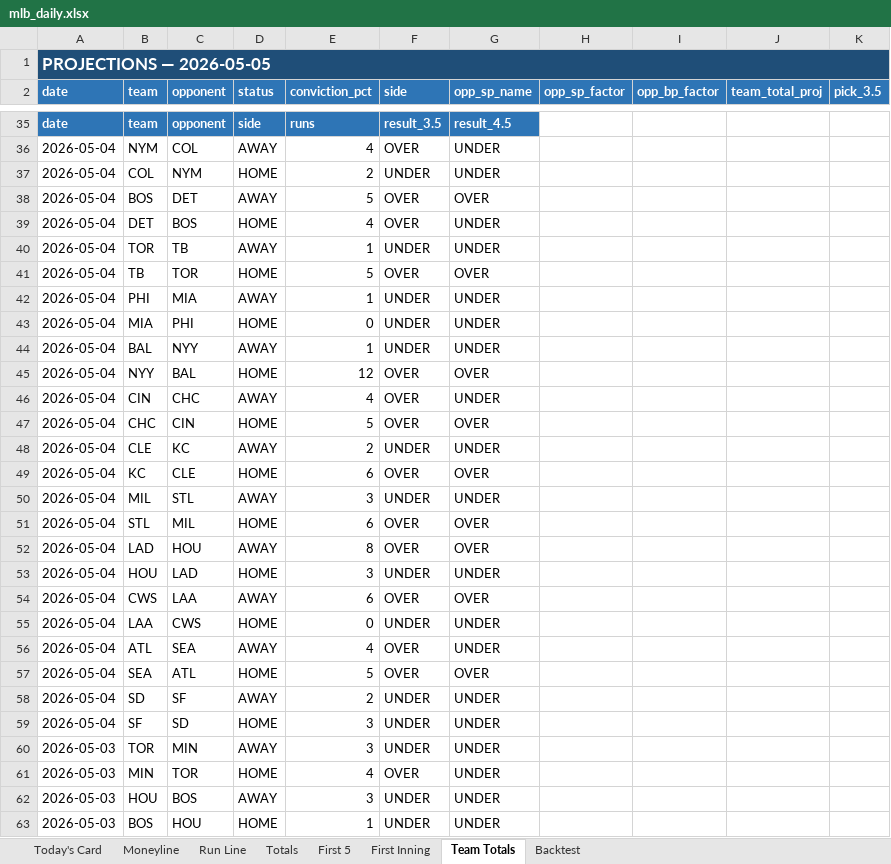
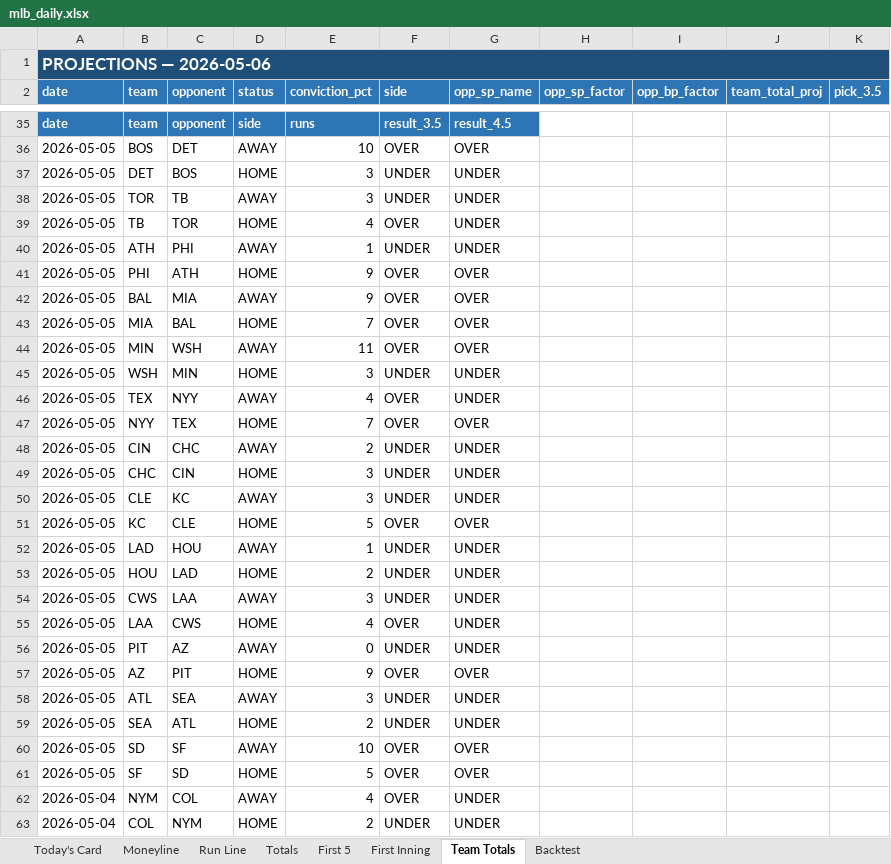
Before and after one commit to EdgeCash/edge-equation-v1, an Excel workbook: website/public/data/mlb/mlb_daily.xlsx, sheet Team Totals, drawn as a sheet; only a part is shown, gaps mark what is left out; the shorter side is filled out with more unchanged rows; values as stored, in another font and other column widths than the file's, no borders; rows hold the shown columns only; the diff covers the shown part only; the diff names each change by its address in the sheet, - before the commit and + after, or states it on an @@ line.

```diff
--- a/website/public/data/mlb/mlb_daily.xlsx (sheet Team Totals)
+++ b/website/public/data/mlb/mlb_daily.xlsx (sheet Team Totals)
-A1 (date): PROJECTIONS — 2026-05-05
+A1 (date): PROJECTIONS — 2026-05-06
+row 36: 2026-05-05 | BOS | DET | AWAY | 10 | OVER | OVER
+row 37: 2026-05-05 | DET | BOS | HOME | 3 | UNDER | UNDER
+row 38: 2026-05-05 | TOR | TB | AWAY | 3 | UNDER | UNDER
+row 39: 2026-05-05 | TB | TOR | HOME | 4 | OVER | UNDER
+row 40: 2026-05-05 | ATH | PHI | AWAY | 1 | UNDER | UNDER
+row 41: 2026-05-05 | PHI | ATH | HOME | 9 | OVER | OVER
+row 42: 2026-05-05 | BAL | MIA | AWAY | 9 | OVER | OVER
+row 43: 2026-05-05 | MIA | BAL | HOME | 7 | OVER | OVER
+row 44: 2026-05-05 | MIN | WSH | AWAY | 11 | OVER | OVER
+row 45: 2026-05-05 | WSH | MIN | HOME | 3 | UNDER | UNDER
+row 46: 2026-05-05 | TEX | NYY | AWAY | 4 | OVER | UNDER
+row 47: 2026-05-05 | NYY | TEX | HOME | 7 | OVER | OVER
+row 48: 2026-05-05 | CIN | CHC | AWAY | 2 | UNDER | UNDER
+row 49: 2026-05-05 | CHC | CIN | HOME | 3 | UNDER | UNDER
+row 50: 2026-05-05 | CLE | KC | AWAY | 3 | UNDER | UNDER
+row 51: 2026-05-05 | KC | CLE | HOME | 5 | OVER | OVER
+row 52: 2026-05-05 | LAD | HOU | AWAY | 1 | UNDER | UNDER
+row 53: 2026-05-05 | HOU | LAD | HOME | 2 | UNDER | UNDER
+row 54: 2026-05-05 | CWS | LAA | AWAY | 3 | UNDER | UNDER
+row 55: 2026-05-05 | LAA | CWS | HOME | 4 | OVER | UNDER
+row 56: 2026-05-05 | PIT | AZ | AWAY | 0 | UNDER | UNDER
+row 57: 2026-05-05 | AZ | PIT | HOME | 9 | OVER | OVER
+row 58: 2026-05-05 | ATL | SEA | AWAY | 3 | UNDER | UNDER
+row 59: 2026-05-05 | SEA | ATL | HOME | 2 | UNDER | UNDER
+row 60: 2026-05-05 | SD | SF | AWAY | 10 | OVER | OVER
+row 61: 2026-05-05 | SF | SD | HOME | 5 | OVER | OVER
```
Also changed, not shown: 14 added rows, 14 removed rows and 123 edited cells elsewhere in this sheet, sheet Backtest, sheet Totals, sheet Moneyline, sheet Run Line, sheet First 5, sheet Today's Card, 1 more sheet, 19 other files.
